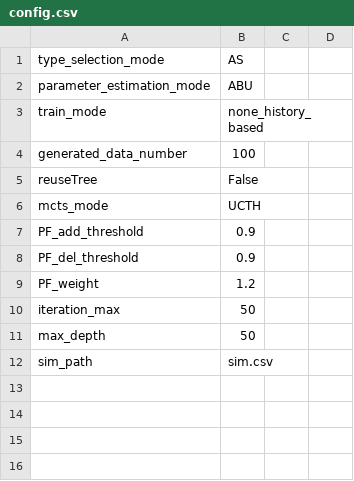
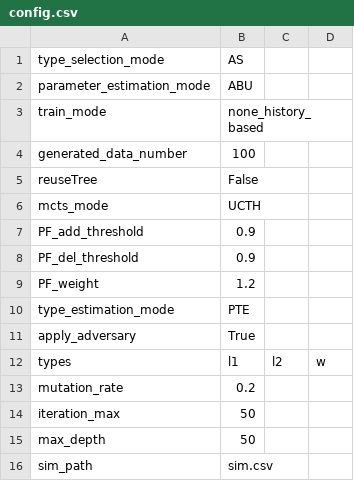
Before and after one commit to Micanga/MultiAgents, a CSV file: inputs/FO_O_ABU/config.csv, drawn as a sheet.

Commit message:
update: adversary first merge and code documentation

```diff
--- a/inputs/FO_O_ABU/config.csv
+++ b/inputs/FO_O_ABU/config.csv
@@ -9,2 +9,6 @@ PF_del_threshold,0.9
 PF_weight,1.2
+type_estimation_mode,PTE
+apply_adversary,True
+types,l1,l2,w
+mutation_rate,0.2
 iteration_max,50
```
Also changed, not shown: inputs/FO_O_ABU/sim.csv, inputs/FO_O_AGA/config.csv, 9 other files.
